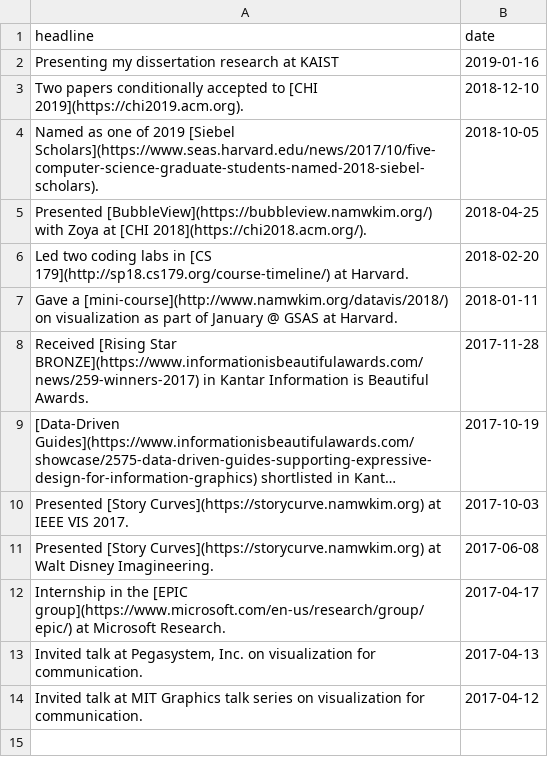
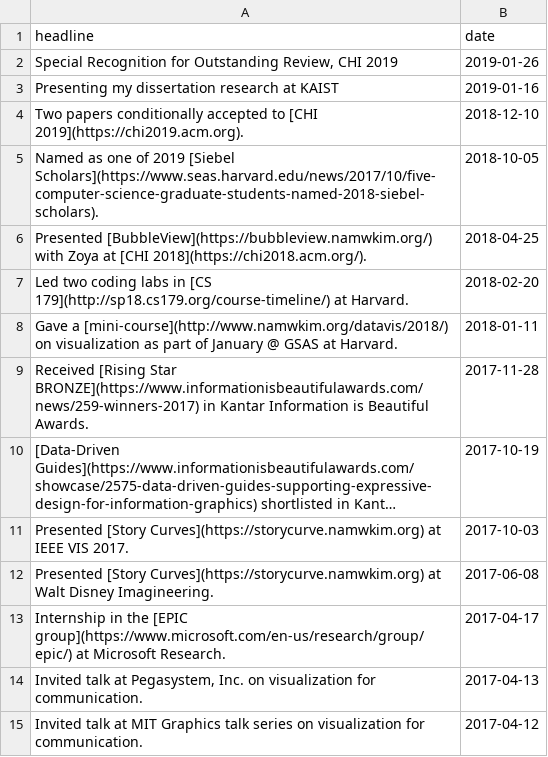
Before and after one commit to namwkim/namwkim.github.io, a CSV file: assets/files/news.csv, drawn as a sheet; long unchanged cells end in …; the diff names each change by its address in the sheet, - before the commit and + after, or states it on an @@ line.

Commit message:
Update news.csv

```diff
--- a/assets/files/news.csv
+++ b/assets/files/news.csv
+row 2: Special Recognition for Outstanding Review, CHI 2019 | 2019-01-26
```
